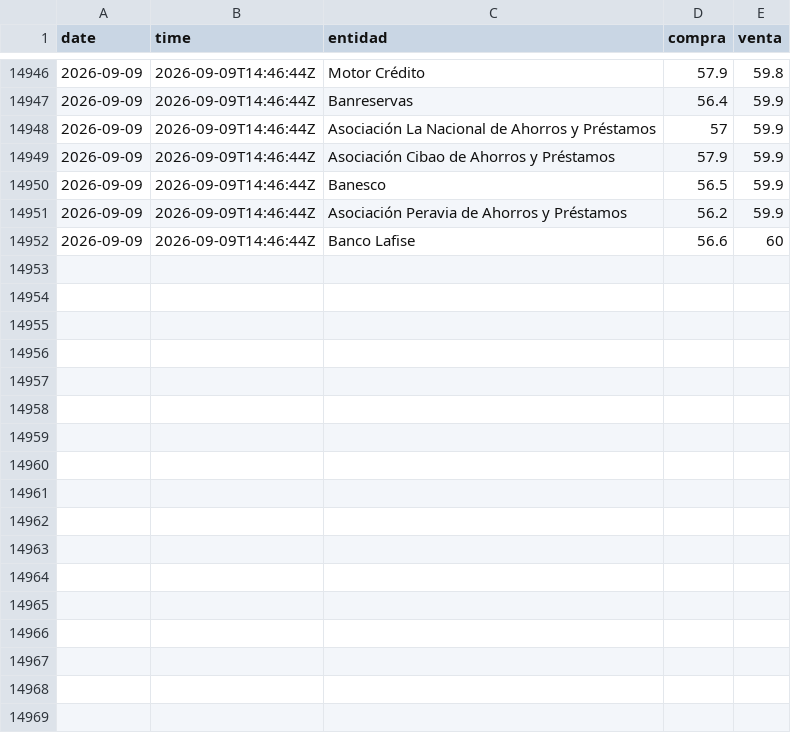
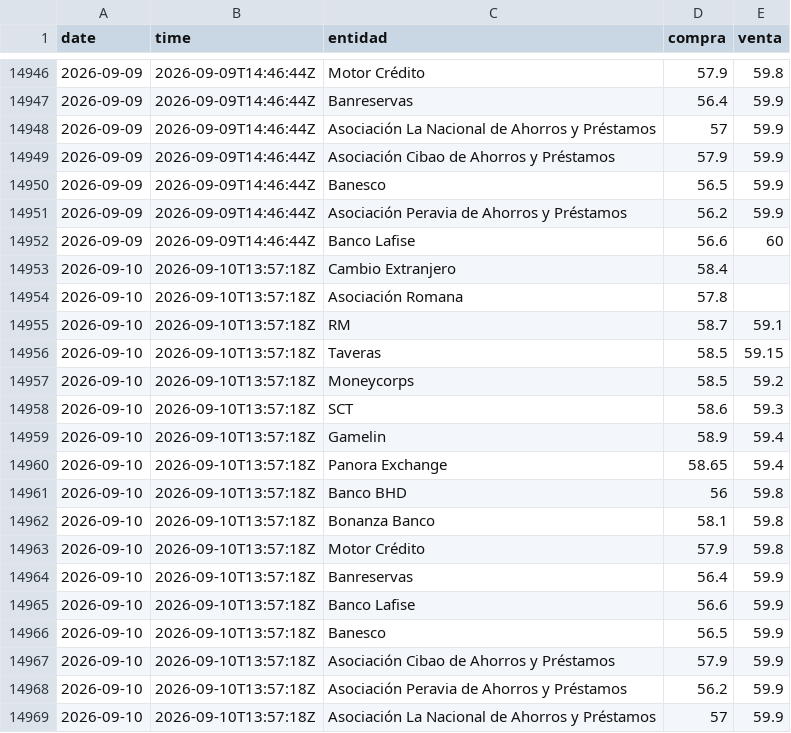
Before and after one commit to albertrosa96/webscraping-tc, a CSV file: data/infodolar/_historico_infodolar.csv, drawn as a sheet; only a part is shown, gaps mark what is left out; the diff names each change by its address in the sheet, - before the commit and + after, or states it on an @@ line.

```diff
--- a/data/infodolar/_historico_infodolar.csv
+++ b/data/infodolar/_historico_infodolar.csv
+row 14953: 2026-09-10 | 2026-09-10T13:57:18Z | Cambio Extranjero | 58.4
+row 14954: 2026-09-10 | 2026-09-10T13:57:18Z | Asociación Romana | 57.8
+row 14955: 2026-09-10 | 2026-09-10T13:57:18Z | RM | 58.7 | 59.1
+row 14956: 2026-09-10 | 2026-09-10T13:57:18Z | Taveras | 58.5 | 59.15
+row 14957: 2026-09-10 | 2026-09-10T13:57:18Z | Moneycorps | 58.5 | 59.2
+row 14958: 2026-09-10 | 2026-09-10T13:57:18Z | SCT | 58.6 | 59.3
+row 14959: 2026-09-10 | 2026-09-10T13:57:18Z | Gamelin | 58.9 | 59.4
+row 14960: 2026-09-10 | 2026-09-10T13:57:18Z | Panora Exchange | 58.65 | 59.4
+row 14961: 2026-09-10 | 2026-09-10T13:57:18Z | Banco BHD | 56 | 59.8
+row 14962: 2026-09-10 | 2026-09-10T13:57:18Z | Bonanza Banco | 58.1 | 59.8
+row 14963: 2026-09-10 | 2026-09-10T13:57:18Z | Motor Crédito | 57.9 | 59.8
+row 14964: 2026-09-10 | 2026-09-10T13:57:18Z | Banreservas | 56.4 | 59.9
+row 14965: 2026-09-10 | 2026-09-10T13:57:18Z | Banco Lafise | 56.6 | 59.9
+row 14966: 2026-09-10 | 2026-09-10T13:57:18Z | Banesco | 56.5 | 59.9
+row 14967: 2026-09-10 | 2026-09-10T13:57:18Z | Asociación Cibao de Ahorros y Préstamos | 57.9 | 59.9
+row 14968: 2026-09-10 | 2026-09-10T13:57:18Z | Asociación Peravia de Ahorros y Préstamos | 56.2 | 59.9
+row 14969: 2026-09-10 | 2026-09-10T13:57:18Z | Asociación La Nacional de Ahorros y Préstamos | 57 | 59.9
```
Also changed, not shown: data/from_banks/_historico_from_banks.csv, 8 other files.
